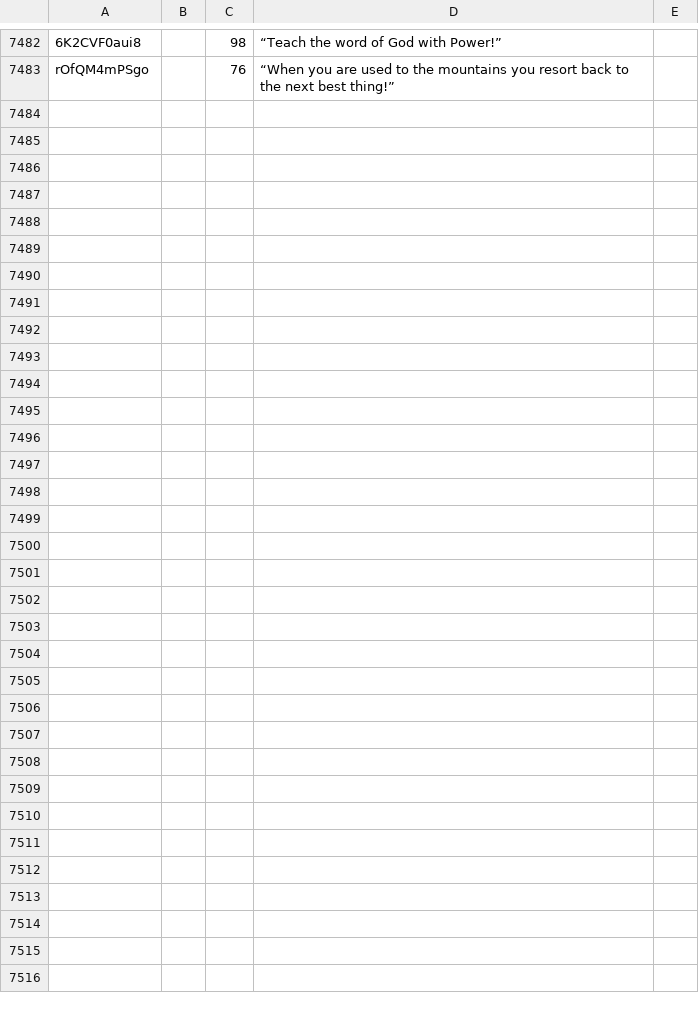
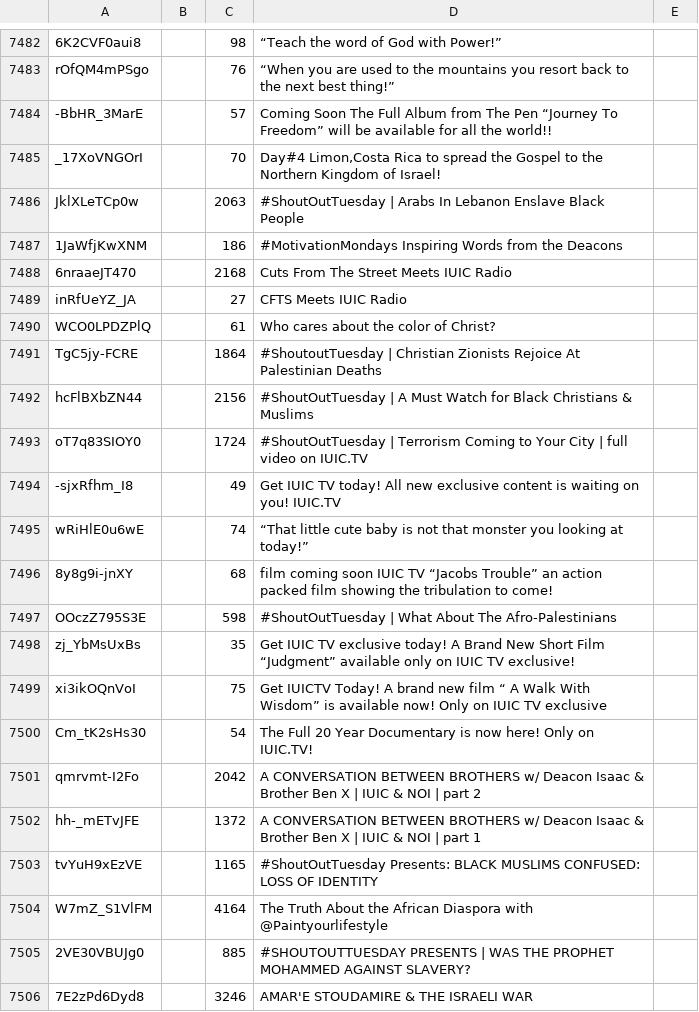
Before and after one commit to DevSecObie/cyberjudah, a TSV file: blog/channel-meta.tsv, drawn as a sheet; only a part is shown, gaps mark what is left out; the diff names each change by its address in the sheet, - before the commit and + after, or states it on an @@ line.

```diff
--- a/blog/channel-meta.tsv
+++ b/blog/channel-meta.tsv
+row 7484: -BbHR_3MarE |  | 57 | Coming Soon The Full Album from The Pen “Journey To Freedom” will be available for all the world!!
+row 7485: _17XoVNGOrI |  | 70 | Day#4 Limon,Costa Rica to spread the Gospel to the Northern Kingdom of Israel!
+row 7486: JklXLeTCp0w |  | 2063 | #ShoutOutTuesday | Arabs In Lebanon Enslave Black People
+row 7487: 1JaWfjKwXNM |  | 186 | #MotivationMondays Inspiring Words from the Deacons
+row 7488: 6nraaeJT470 |  | 2168 | Cuts From The Street Meets IUIC Radio
+row 7489: inRfUeYZ_JA |  | 27 | CFTS Meets IUIC Radio
+row 7490: WCO0LPDZPlQ |  | 61 | Who cares about the color of Christ?
+row 7491: TgC5jy-FCRE |  | 1864 | #ShoutoutTuesday | Christian Zionists Rejoice At Palestinian Deaths
+row 7492: hcFlBXbZN44 |  | 2156 | #ShoutOutTuesday | A Must Watch for Black Christians & Muslims
+row 7493: oT7q83SIOY0 |  | 1724 | #ShoutOutTuesday | Terrorism Coming to Your City | full video on IUIC.TV
+row 7494: -sjxRfhm_I8 |  | 49 | Get IUIC TV today! All new exclusive content is waiting on you! IUIC.TV
+row 7495: wRiHlE0u6wE |  | 74 | “That little cute baby is not that monster you looking at today!”
+row 7496: 8y8g9i-jnXY |  | 68 | film coming soon IUIC TV “Jacobs Trouble” an action packed film showing the tribulation to come!
+row 7497: OOczZ795S3E |  | 598 | #ShoutOutTuesday | What About The Afro-Palestinians
+row 7498: zj_YbMsUxBs |  | 35 | Get IUIC TV exclusive today! A Brand New Short Film “Judgment” available only on IUIC TV exclusive!
+row 7499: xi3ikOQnVoI |  | 75 | Get IUICTV Today! A brand new film “ A Walk With Wisdom” is available now! Only on IUIC TV exclusive
+row 7500: Cm_tK2sHs30 |  | 54 | The Full 20 Year Documentary is now here! Only on IUIC.TV!
+row 7501: qmrvmt-I2Fo |  | 2042 | A CONVERSATION BETWEEN BROTHERS w/ Deacon Isaac & Brother Ben X | IUIC & NOI | part 2
+row 7502: hh-_mETvJFE |  | 1372 | A CONVERSATION BETWEEN BROTHERS w/ Deacon Isaac & Brother Ben X | IUIC & NOI | part 1
+row 7503: tvYuH9xEzVE |  | 1165 | #ShoutOutTuesday Presents: BLACK MUSLIMS CONFUSED: LOSS OF IDENTITY
+row 7504: W7mZ_S1VlFM |  | 4164 | The Truth About the African Diaspora with @Paintyourlifestyle
+row 7505: 2VE30VBUJg0 |  | 885 | #SHOUTOUTTUESDAY PRESENTS | WAS THE PROPHET MOHAMMED AGAINST SLAVERY?
+row 7506: 7E2zPd6Dyd8 |  | 3246 | AMAR'E STOUDAMIRE & THE ISRAELI WAR
```
Also changed, not shown: 23 other files.
